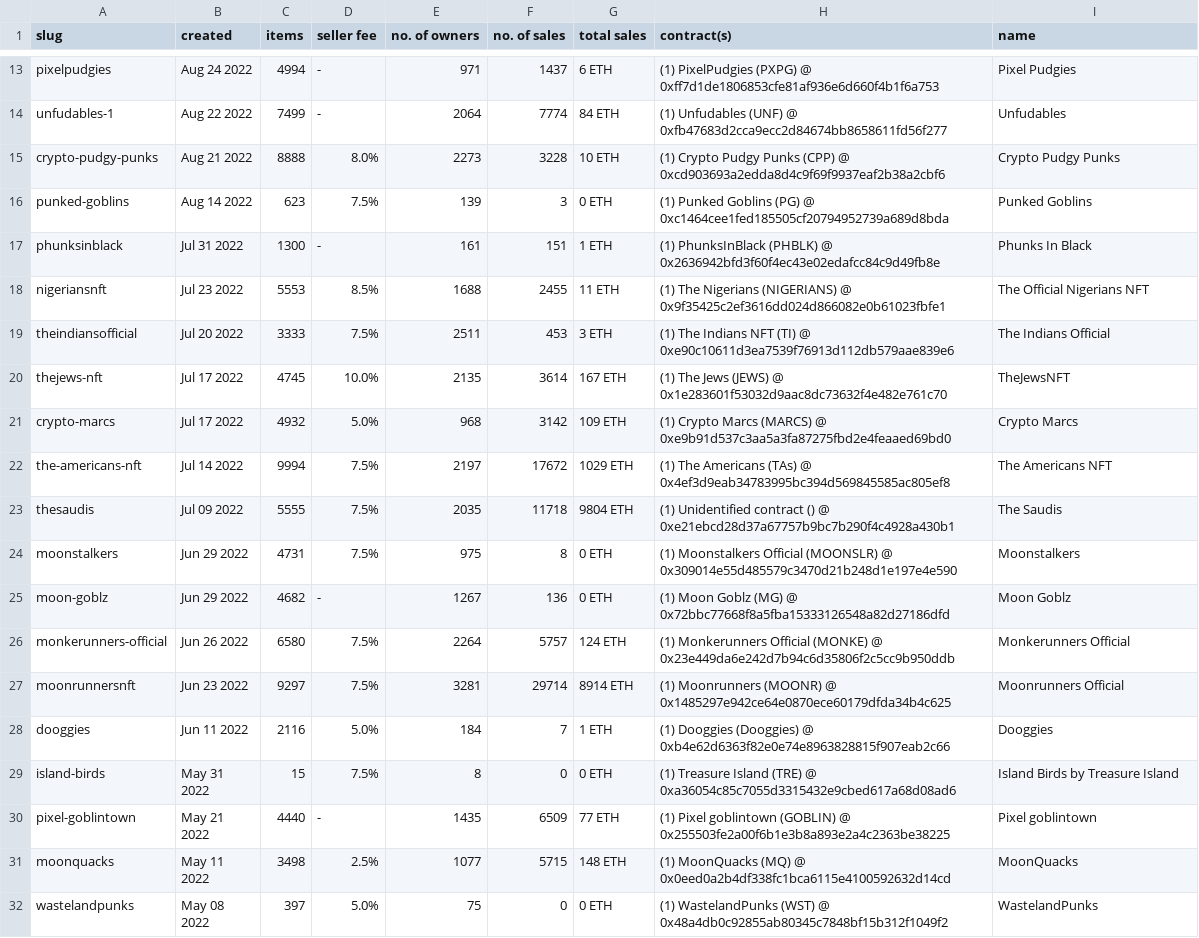
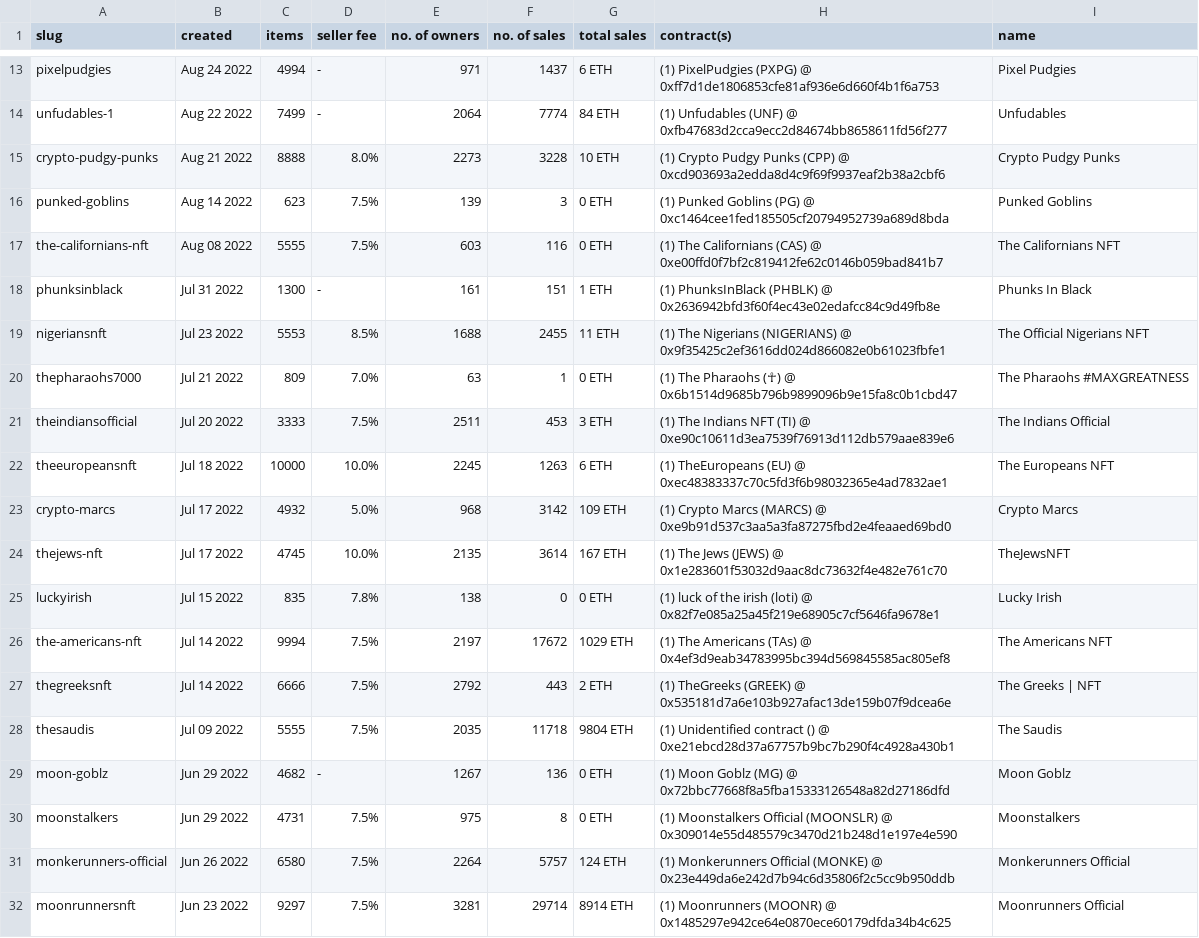
Before and after one commit to pixelartexchange/opensea.cache, a CSV file: ethereum/collections.csv, drawn as a sheet; only a part is shown, gaps mark what is left out; the shorter side is filled out with more unchanged rows.

```diff
--- a/ethereum/collections.csv
+++ b/ethereum/collections.csv
@@ -16,11 +16,16 @@ crypto-pudgy-punks, Aug 21 2022, 8888, 8.0%, 2273, 3228, 10 ETH, (1) Crypto Pudg
 punked-goblins, Aug 14 2022, 623, 7.5%, 139, 3, 0 ETH, (1) Punked Goblins (PG) @ 0xc1464cee1fed185505cf20794952739a689d8bda, Punked Goblins
+the-californians-nft, Aug 08 2022, 5555, 7.5%, 603, 116, 0 ETH, (1) The Californians (CAS) @ 0xe00ffd0f7bf2c819412fe62c0146b059bad841b7, The Californians NFT
 phunksinblack, Jul 31 2022, 1300, -, 161, 151, 1 ETH, (1) PhunksInBlack (PHBLK) @ 0x2636942bfd3f60f4ec43e02edafcc84c9d49fb8e, Phunks In Black
 nigeriansnft, Jul 23 2022, 5553, 8.5%, 1688, 2455, 11 ETH, (1) The Nigerians (NIGERIANS) @ 0x9f35425c2ef3616dd024d866082e0b61023fbfe1, The Official Nigerians NFT
+thepharaohs7000, Jul 21 2022, 809, 7.0%, 63, 1, 0 ETH, (1) The Pharaohs (☥) @ 0x6b1514d9685b796b9899096b9e15fa8c0b1cbd47, The Pharaohs #MAXGREATNESS
 theindiansofficial, Jul 20 2022, 3333, 7.5%, 2511, 453, 3 ETH, (1) The Indians NFT (TI) @ 0xe90c10611d3ea7539f76913d112db579aae839e6, The Indians Official
+theeuropeansnft, Jul 18 2022, 10000, 10.0%, 2245, 1263, 6 ETH, (1) TheEuropeans (EU) @ 0xec48383337c70c5fd3f6b98032365e4ad7832ae1, The Europeans NFT
+crypto-marcs, Jul 17 2022, 4932, 5.0%, 968, 3142, 109 ETH, (1) Crypto Marcs (MARCS) @ 0xe9b91d537c3aa5a3fa87275fbd2e4feaaed69bd0, Crypto Marcs
 thejews-nft, Jul 17 2022, 4745, 10.0%, 2135, 3614, 167 ETH, (1) The Jews (JEWS) @ 0x1e283601f53032d9aac8dc73632f4e482e761c70, TheJewsNFT
-crypto-marcs, Jul 17 2022, 4932, 5.0%, 968, 3142, 109 ETH, (1) Crypto Marcs (MARCS) @ 0xe9b91d537c3aa5a3fa87275fbd2e4feaaed69bd0, Crypto Marcs
+luckyirish, Jul 15 2022, 835, 7.8%, 138, 0, 0 ETH, (1) luck of the irish (loti) @ 0x82f7e085a25a45f219e68905c7cf5646fa9678e1, Lucky Irish
 the-americans-nft, Jul 14 2022, 9994, 7.5%, 2197, 17672, 1029 ETH, (1) The Americans (TAs) @ 0x4ef3d9eab34783995bc394d569845585ac805ef8, The Americans NFT
+thegreeksnft, Jul 14 2022, 6666, 7.5%, 2792, 443, 2 ETH, (1) TheGreeks (GREEK) @ 0x535181d7a6e103b927afac13de159b07f9dcea6e, The Greeks | NFT
 thesaudis, Jul 09 2022, 5555, 7.5%, 2035, 11718, 9804 ETH, (1) Unidentified contract () @ 0xe21ebcd28d37a67757b9bc7b290f4c4928a430b1, The Saudis
+moon-goblz, Jun 29 2022, 4682, -, 1267, 136, 0 ETH, (1) Moon Goblz (MG) @ 0x72bbc77668f8a5fba15333126548a82d27186dfd, Moon Goblz
 moonstalkers, Jun 29 2022, 4731, 7.5%, 975, 8, 0 ETH, (1) Moonstalkers Official (MOONSLR) @ 0x309014e55d485579c3470d21b248d1e197e4e590, Moonstalkers
-moon-goblz, Jun 29 2022, 4682, -, 1267, 136, 0 ETH, (1) Moon Goblz (MG) @ 0x72bbc77668f8a5fba15333126548a82d27186dfd, Moon Goblz
 monkerunners-official, Jun 26 2022, 6580, 7.5%, 2264, 5757, 124 ETH, (1) Monkerunners Official (MONKE) @ 0x23e449da6e242d7b94c6d35806f2c5cc9b950ddb, Monkerunners Official
```
Also changed, not shown: 9 other files.
